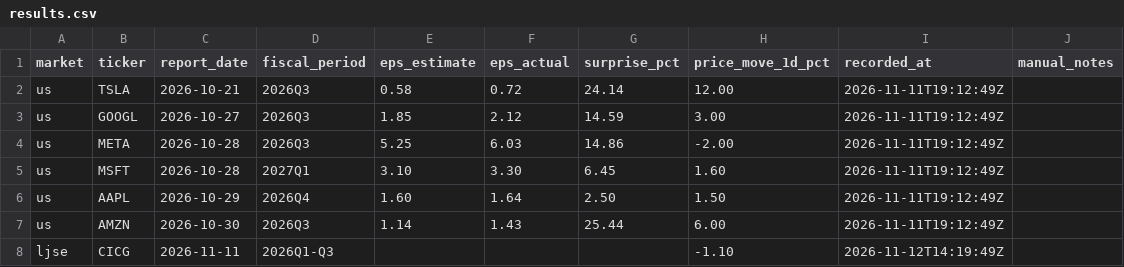
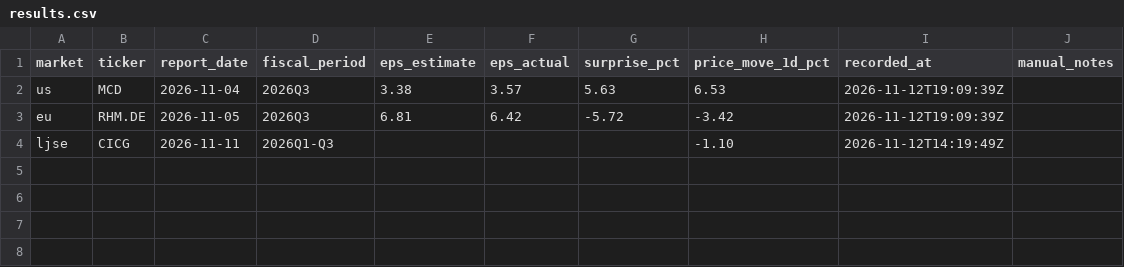
Before and after one commit to LukaGorenjak/AutomaticStockEarningsAppleCalendar, a CSV file: data/results.csv, drawn as a sheet; removed rows and columns are numbered as before the commit, all else as after; the diff names each change by its address in the sheet, - before the commit and + after, or states it on an @@ line.

Commit message:
fix: add keyless Yahoo Finance fallback, filter crypto/dividend sheets in sync_excel, and rebuild calendars

```diff
--- a/data/results.csv
+++ b/data/results.csv
-row 2: us | TSLA | 2026-10-21 | 2026Q3 | 0.58 | 0.72 | 24.14 | 12.00 | 2026-11-11T19:12:49Z
-row 3: us | GOOGL | 2026-10-27 | 2026Q3 | 1.85 | 2.12 | 14.59 | 3.00 | 2026-11-11T19:12:49Z
-row 4: us | META | 2026-10-28 | 2026Q3 | 5.25 | 6.03 | 14.86 | -2.00 | 2026-11-11T19:12:49Z
-row 5: us | MSFT | 2026-10-28 | 2027Q1 | 3.10 | 3.30 | 6.45 | 1.60 | 2026-11-11T19:12:49Z
-row 6: us | AAPL | 2026-10-29 | 2026Q4 | 1.60 | 1.64 | 2.50 | 1.50 | 2026-11-11T19:12:49Z
-row 7: us | AMZN | 2026-10-30 | 2026Q3 | 1.14 | 1.43 | 25.44 | 6.00 | 2026-11-11T19:12:49Z
+row 2: us | MCD | 2026-11-04 | 2026Q3 | 3.38 | 3.57 | 5.63 | 6.53 | 2026-11-12T19:09:39Z
+row 3: eu | RHM.DE | 2026-11-05 | 2026Q3 | 6.81 | 6.42 | -5.72 | -3.42 | 2026-11-12T19:09:39Z
```
Also changed, not shown: 18 other files.
